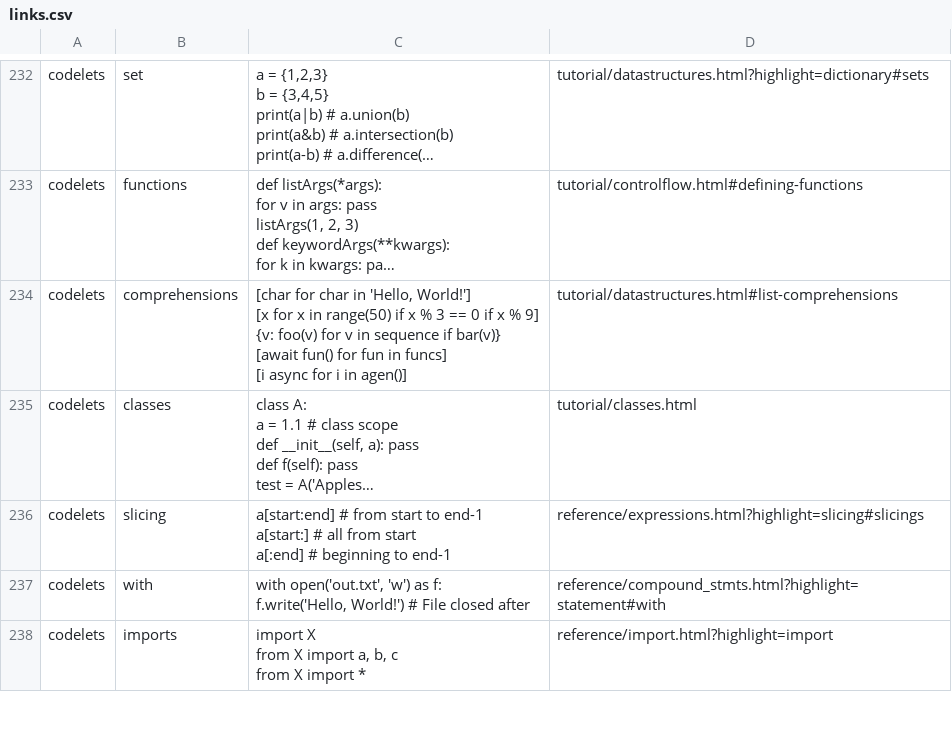
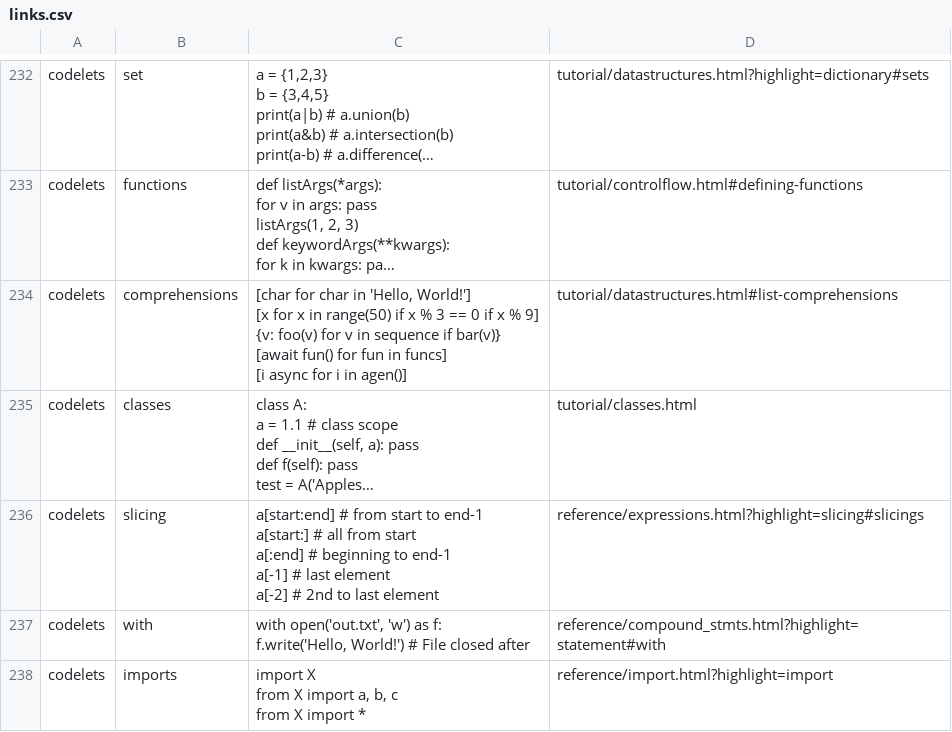
Before and after one commit to zachsmith100/sagepage, a CSV file: python_cheat_sheet/links.csv, drawn as a sheet; only a part is shown, gaps mark what is left out; long unchanged cells end in …; ↵ is a line break in a cell; the diff names each change by its address in the sheet, - before the commit and + after, or states it on an @@ line.

```diff
--- a/python_cheat_sheet/links.csv
+++ b/python_cheat_sheet/links.csv
-C236: …to end-1
+C236: …to end-1 ↵ a[-1] # last element ↵ a[-2] # 2nd to last element
```
Also changed, not shown: python_cheat_sheet/links_complete.csv, 6 other files.
